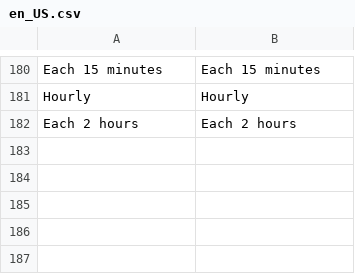
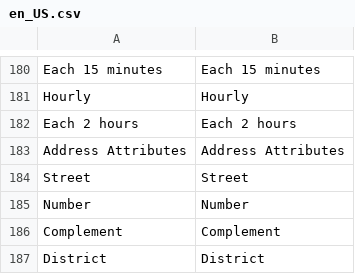
Before and after one commit to intelipost/Magento2, a CSV file: i18n/en_US.csv, drawn as a sheet; only a part is shown, gaps mark what is left out; the diff names each change by its address in the sheet, - before the commit and + after, or states it on an @@ line.

```diff
--- a/i18n/en_US.csv
+++ b/i18n/en_US.csv
+row 183: Address Attributes | Address Attributes
+row 184: Street | Street
+row 185: Number | Number
+row 186: Complement | Complement
+row 187: District | District
```
Also changed, not shown: i18n/pt_BR.csv, 7 other files.
